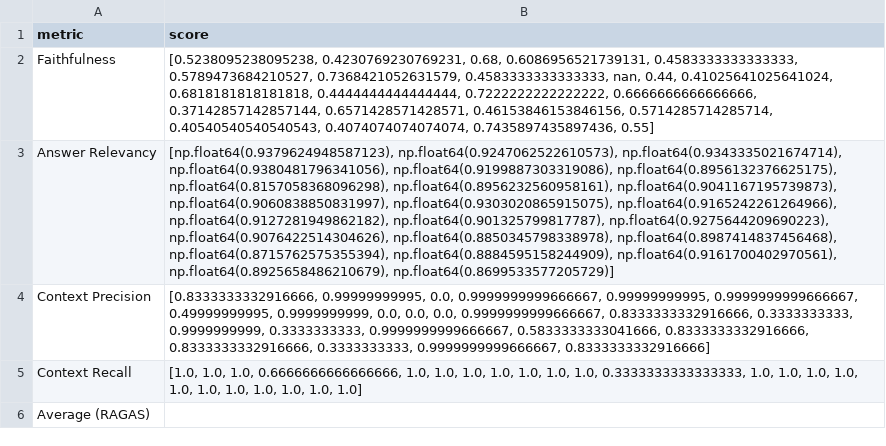
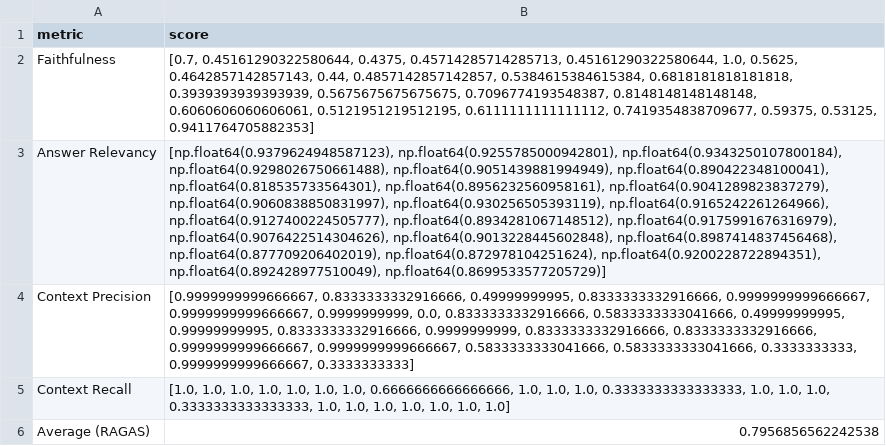
Before and after one commit to mkchuprin/ai-maker-space-certification-challenge, a CSV file: data/test_datasets/baseline_summary.csv, drawn as a sheet; the diff names each change by its address in the sheet, - before the commit and + after, or states it on an @@ line.

```diff
--- a/data/test_datasets/baseline_summary.csv
+++ b/data/test_datasets/baseline_summary.csv
-B2 (score): [0.5238095238095238, 0.4230769230769231, 0.68, 0.6086956521739131, 0.4583333333333333, 0.5789473684210527, 0.7368421052631579, 0.4583333333333333, nan, 0.44, 0.41025641025641024, 0.6818181818181818, 0.4444444444444444, 0.7222222222222222, 0.6666666666666666, 0.37142857142857144, 0.6571428571428571, 0.46153846153846156, 0.5714285714285714, 0.40540540540540543, 0.4074074074074074, 0.7435897435897436, 0.55]
+B2 (score): [0.7, 0.45161290322580644, 0.4375, 0.45714285714285713, 0.45161290322580644, 1.0, 0.5625, 0.4642857142857143, 0.44, 0.4857142857142857, 0.5384615384615384, 0.6818181818181818, 0.3939393939393939, 0.5675675675675675, 0.7096774193548387, 0.8148148148148148, 0.6060606060606061, 0.5121951219512195, 0.6111111111111112, 0.7419354838709677, 0.59375, 0.53125, 0.9411764705882353]
-B3 (score): [np.float64(0.9379624948587123), np.float64(0.9247062522610573), np.float64(0.9343335021674714), np.float64(0.9380481796341056), np.float64(0.9199887303319086), np.float64(0.8956132376625175), np.float64(0.8157058368096298), np.float64(0.8956232560958161), np.float64(0.9041167195739873), np.float64(0.9060838850831997), np.float64(0.9303020865915075), np.float64(0.9165242261264966), np.float64(0.9127281949862182), np.float64(0.901325799817787), np.float64(0.9275644209690223), np.float64(0.9076422514304626), np.float64(0.8850345798338978), np.float64(0.8987414837456468), np.float64(0.8715762575355394), np.float64(0.8884595158244909), np.float64(0.9161700402970561), np.float64(0.8925658486210679), np.float64(0.8699533577205729)]
+B3 (score): [np.float64(0.9379624948587123), np.float64(0.9255785000942801), np.float64(0.9343250107800184), np.float64(0.9298026750661488), np.float64(0.9051439881994949), np.float64(0.890422348100041), np.float64(0.818535733564301), np.float64(0.8956232560958161), np.float64(0.9041289823837279), np.float64(0.9060838850831997), np.float64(0.930256505393119), np.float64(0.9165242261264966), np.float64(0.9127400224505777), np.float64(0.8934281067148512), np.float64(0.9175991676316979), np.float64(0.9076422514304626), np.float64(0.9013228445602848), np.float64(0.8987414837456468), np.float64(0.877709206402019), np.float64(0.872978104251624), np.float64(0.9200228722894351), np.float64(0.892428977510049), np.float64(0.8699533577205729)]
-B4 (score): [0.8333333332916666, 0.99999999995, 0.0, 0.9999999999666667, 0.99999999995, 0.9999999999666667, 0.49999999995, 0.9999999999, 0.0, 0.0, 0.0, 0.9999999999666667, 0.8333333332916666, 0.3333333333, 0.9999999999, 0.3333333333, 0.9999999999666667, 0.5833333333041666, 0.8333333332916666, 0.8333333332916666, 0.3333333333, 0.9999999999666667, 0.8333333332916666]
+B4 (score): [0.9999999999666667, 0.8333333332916666, 0.49999999995, 0.8333333332916666, 0.9999999999666667, 0.9999999999666667, 0.9999999999, 0.0, 0.8333333332916666, 0.5833333333041666, 0.49999999995, 0.99999999995, 0.8333333332916666, 0.9999999999, 0.8333333332916666, 0.8333333332916666, 0.9999999999666667, 0.9999999999666667, 0.5833333333041666, 0.5833333333041666, 0.3333333333, 0.9999999999666667, 0.3333333333]
-B5 (score): …1.0, 1.0, 0.6666666666666666, 1.0, 1.0, 1.0, 1.0, 1.0, 1.0, 1.0, 0.3333333333333333, 1.0, 1.0, 1.0, 1.0, 1.0, 1.0,…
+B5 (score): …1.0, 1.0, 1.0, 1.0, 1.0, 1.0, 0.6666666666666666, 1.0, 1.0, 1.0, 0.3333333333333333, 1.0, 1.0, 1.0, 0.3333333333333333, 1.0, 1.0,…
-B6 (score): (empty)
+B6 (score): 0.7956856562242538
```
Also changed, not shown: data/test_datasets/golden_test_set.csv, data/test_datasets/ragas_baseline_results.csv, 6 other files.
